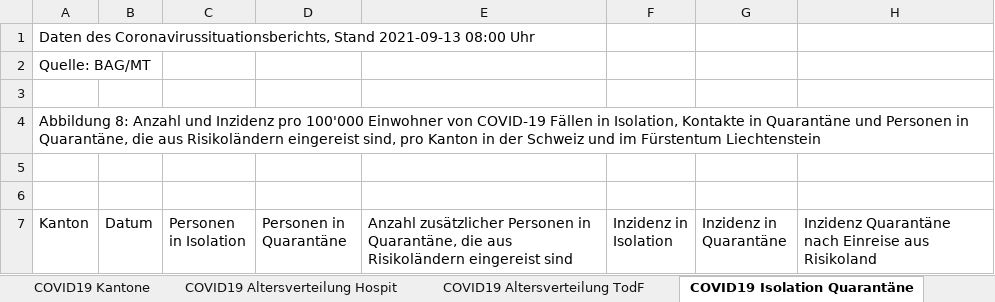
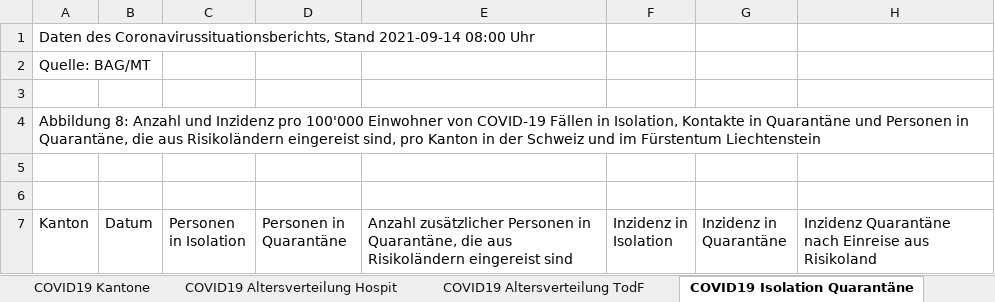
Before and after one commit to dankaufmann/f-curve, an Excel workbook: Data/Covid19Cases.xlsx, sheet COVID19 Isolation Quarantäne, drawn as a sheet; only a part is shown; values as stored, in another font and other column widths than the file's, no borders; the diff names each change by its address in the sheet, - before the commit and + after, or states it on an @@ line.

```diff
--- a/Data/Covid19Cases.xlsx (sheet COVID19 Isolation Quarantäne)
+++ b/Data/Covid19Cases.xlsx (sheet COVID19 Isolation Quarantäne)
-A1 (Kanton): …Coronavirussituationsberichts, Stand 2021-09-13 08:00 Uhr
+A1 (Kanton): …Coronavirussituationsberichts, Stand 2021-09-14 08:00 Uhr
```
Also changed, not shown: sheet COVID19 Zahlen, sheet COVID19 Kantone, sheet COVID19 Altersverteilung, sheet COVID19 Altersverteilung Hospit, sheet COVID19 Altersverteilung TodF, Data/Covid19CasesJH.xlsx, 43 other files.
